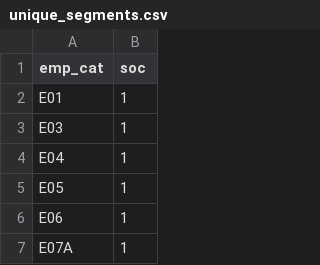
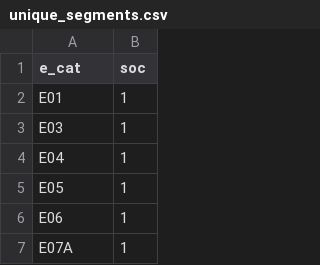
Before and after one commit to Transport-for-the-North/NorMITs-Demand, a CSV file: normits_demand/core/definitions/segmentations/lu_emp/unique_segments.csv, drawn as a sheet; only a part is shown.

Commit message:
WIP:Draft attraction model
Facing problem in zone translation for report export

```diff
--- a/normits_demand/core/definitions/segmentations/lu_emp/unique_segments.csv
+++ b/normits_demand/core/definitions/segmentations/lu_emp/unique_segments.csv
@@ -1,2 +1,2 @@
-emp_cat,soc
+e_cat,soc
 E01,1
```
Also changed, not shown: 11 other files.
